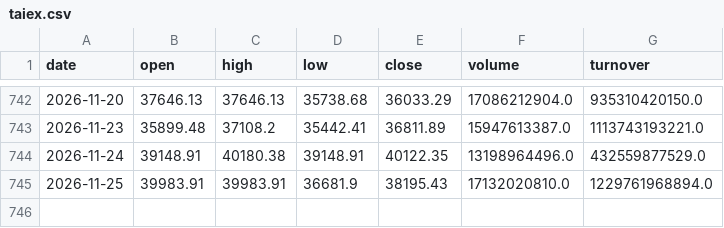
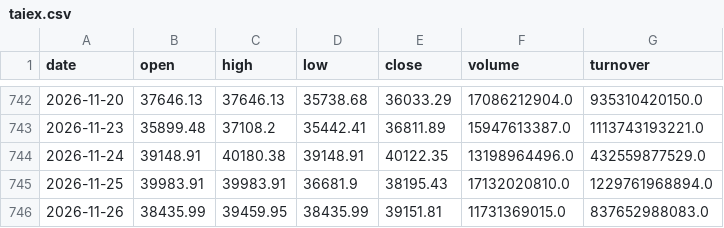
Before and after one commit to 1793leo/taiwan-market-dashboard, a CSV file: data/taiex.csv, drawn as a sheet; only a part is shown, gaps mark what is left out.

```diff
--- a/data/taiex.csv
+++ b/data/taiex.csv
@@ -745 +745,2 @@ date,open,high,low,close,volume,turnover
 2026-11-25,39983.91,39983.91,36681.9,38195.43,17132020810.0,1229761968894.0
+2026-11-26,38435.99,39459.95,38435.99,39151.81,11731369015.0,837652988083.0
```
Also changed, not shown: data/breadth.csv, 5 other files.
